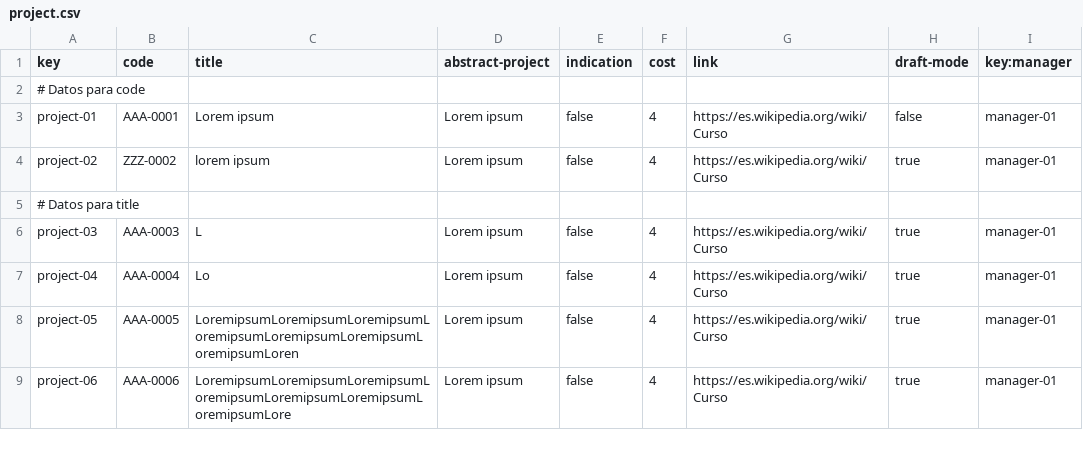
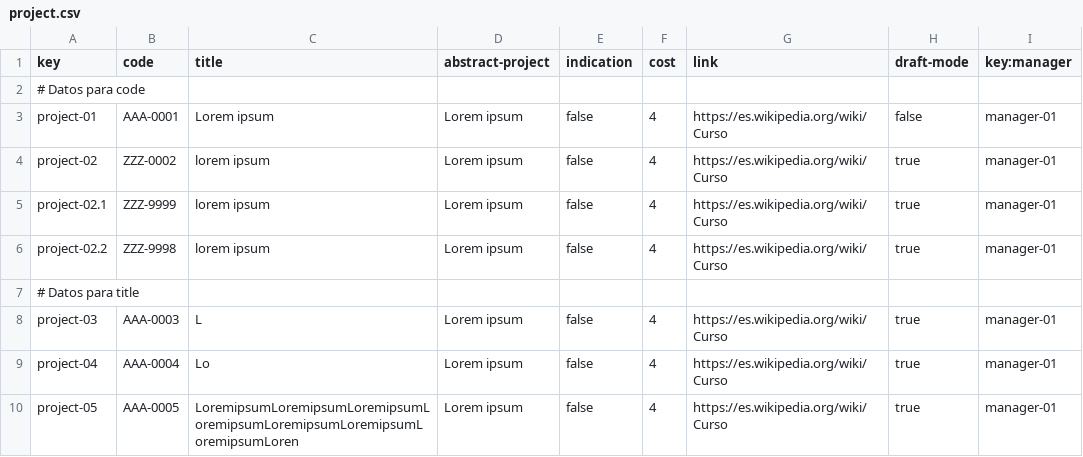
Before and after one commit to SoniaRM/Acme-SF-D04-24.5.0, a CSV file: src/main/webapp/WEB-INF/resources/sample-data/project.csv, drawn as a sheet; only a part is shown; the shorter side is filled out with more unchanged rows; the diff names each change by its address in the sheet, - before the commit and + after, or states it on an @@ line.

```diff
--- a/src/main/webapp/WEB-INF/resources/sample-data/project.csv
+++ b/src/main/webapp/WEB-INF/resources/sample-data/project.csv
+row 5: project-02.1 | ZZZ-9999 | lorem ipsum | Lorem ipsum | false | 4 | https://es.wikipedia.org/wiki/Curso | true | manager-01
+row 6: project-02.2 | ZZZ-9998 | lorem ipsum | Lorem ipsum | false | 4 | https://es.wikipedia.org/wiki/Curso | true | manager-01
```
Also changed, not shown: src/main/webapp/WEB-INF/resources/sample-data/user-story.csv.
